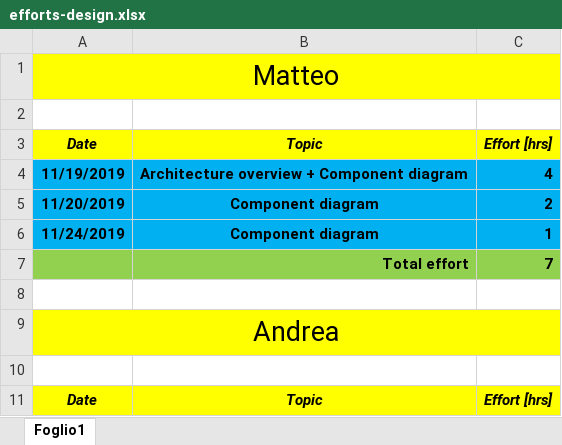
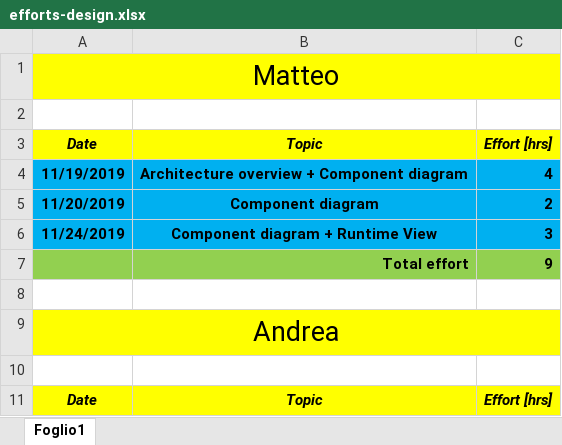
Before and after one commit to pozziteo/PozziSaccoVentura-SwEng2, an Excel workbook: Design document/efforts-design.xlsx, sheet Foglio1, drawn as a sheet; only a part is shown; values as stored, in another font and other column widths than the file's, no borders; the diff names each change by its address in the sheet, - before the commit and + after, or states it on an @@ line.

Commit message:
Design sequence diagram

```diff
--- a/Design document/efforts-design.xlsx (sheet Foglio1)
+++ b/Design document/efforts-design.xlsx (sheet Foglio1)
-B6: Component diagram
+B6: Component diagram + Runtime View
-C6: 1
+C6: 3
-C7: 7
+C7: 9
```
Also changed, not shown: 1 other file.
